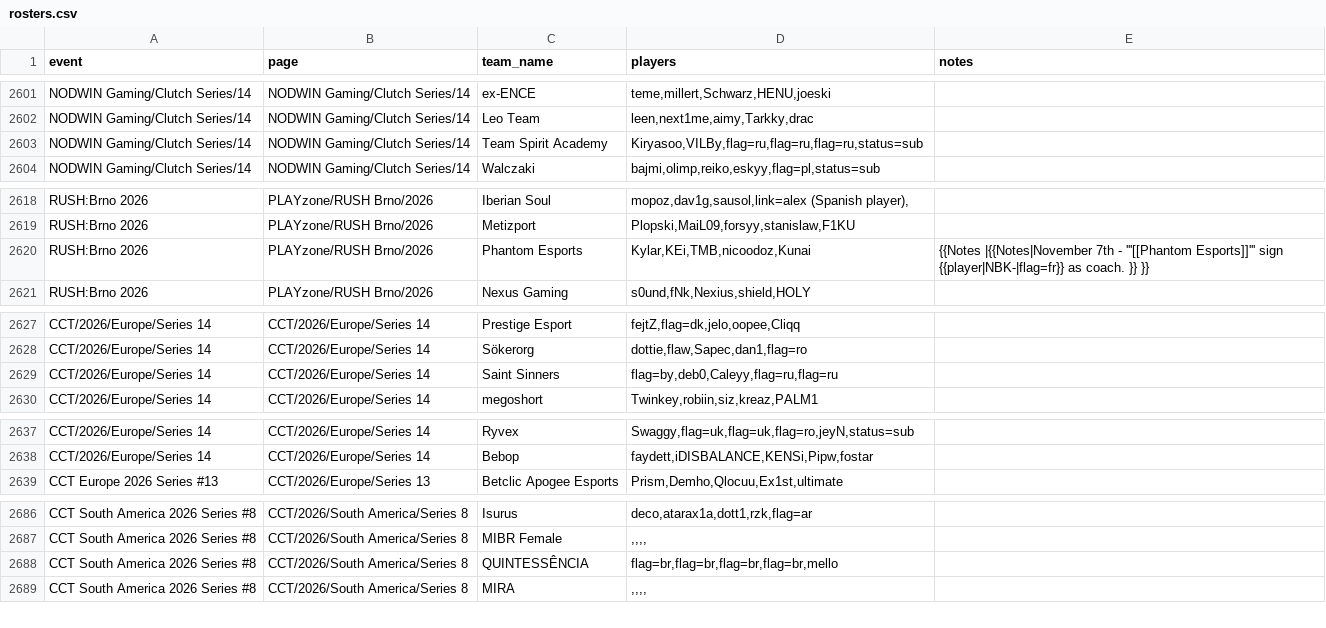
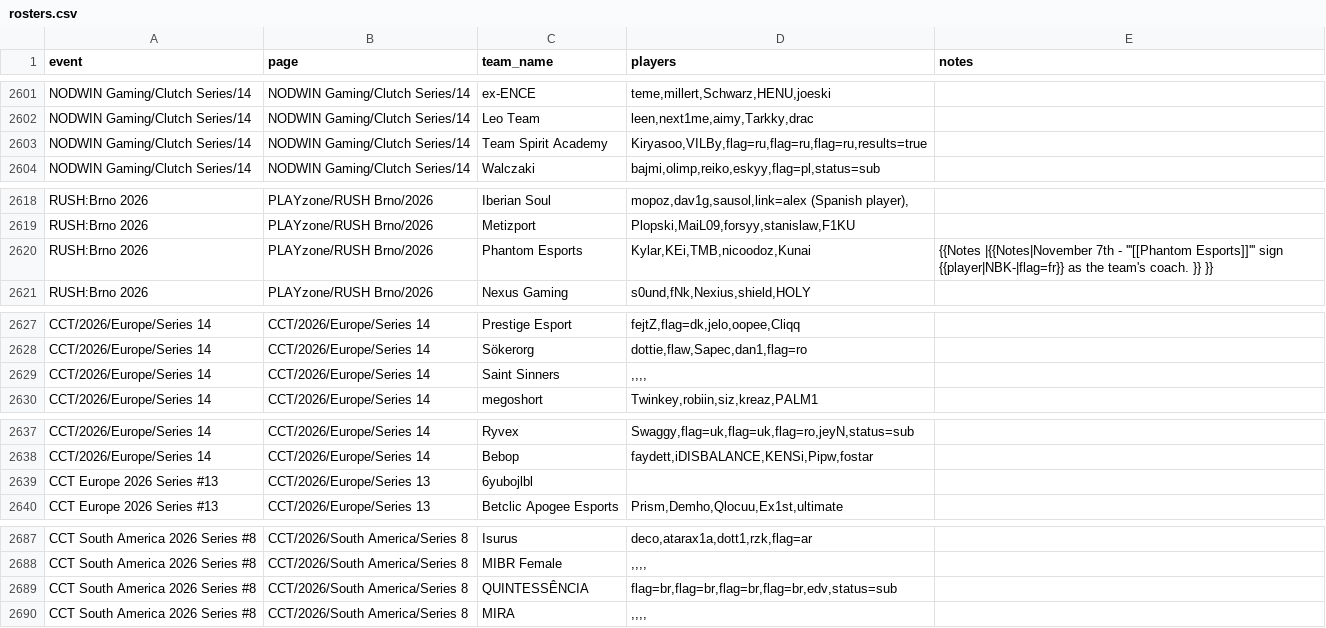
Before and after one commit to sb291099-create/Cs2-form, a CSV file: data/rosters.csv, drawn as a sheet; only a part is shown, gaps mark what is left out; the diff covers the shown part only.

```diff
--- a/data/rosters.csv
+++ b/data/rosters.csv
@@ -2602,3 +2602,3 @@ NODWIN Gaming/Clutch Series/14,NODWIN Gaming/Clutch Series/14,ex-ENCE,"teme,mill
 NODWIN Gaming/Clutch Series/14,NODWIN Gaming/Clutch Series/14,Leo Team,"leen,next1me,aimy,Tarkky,drac",
-NODWIN Gaming/Clutch Series/14,NODWIN Gaming/Clutch Series/14,Team Spirit Academy,"Kiryasoo,VILBy,flag=ru,flag=ru,flag=ru,status=sub",
+NODWIN Gaming/Clutch Series/14,NODWIN Gaming/Clutch Series/14,Team Spirit Academy,"Kiryasoo,VILBy,flag=ru,flag=ru,flag=ru,results=true",
 NODWIN Gaming/Clutch Series/14,NODWIN Gaming/Clutch Series/14,Walczaki,"bajmi,olimp,reiko,eskyy,flag=pl,status=sub",
@@ -2619,3 +2619,3 @@ RUSH:Brno 2026,PLAYzone/RUSH Brno/2026,Iberian Soul,"mopoz,dav1g,sausol,link=ale
 RUSH:Brno 2026,PLAYzone/RUSH Brno/2026,Metizport,"Plopski,MaiL09,forsyy,stanislaw,F1KU",
-RUSH:Brno 2026,PLAYzone/RUSH Brno/2026,Phantom Esports,"Kylar,KEi,TMB,nicoodoz,Kunai",{{Notes |{{Notes|November 7th - '''[[Phantom Esports]]''' sign {{player|NBK-|flag=fr}} as coach. }} }}
+RUSH:Brno 2026,PLAYzone/RUSH Brno/2026,Phantom Esports,"Kylar,KEi,TMB,nicoodoz,Kunai",{{Notes |{{Notes|November 7th - '''[[Phantom Esports]]''' sign {{player|NBK-|flag=fr}} as the team's coach. }} }}
 RUSH:Brno 2026,PLAYzone/RUSH Brno/2026,Nexus Gaming,"s0und,fNk,Nexius,shield,HOLY",
@@ -2628,3 +2628,3 @@ CCT/2026/Europe/Series 14,CCT/2026/Europe/Series 14,Prestige Esport,"fejtZ,flag=
 CCT/2026/Europe/Series 14,CCT/2026/Europe/Series 14,Sökerorg,"dottie,flaw,Sapec,dan1,flag=ro",
-CCT/2026/Europe/Series 14,CCT/2026/Europe/Series 14,Saint Sinners,"flag=by,deb0,Caleyy,flag=ru,flag=ru",
+CCT/2026/Europe/Series 14,CCT/2026/Europe/Series 14,Saint Sinners,",,,,",
 CCT/2026/Europe/Series 14,CCT/2026/Europe/Series 14,megoshort,"Twinkey,robiin,siz,kreaz,PALM1",
@@ -2638,2 +2638,3 @@ CCT/2026/Europe/Series 14,CCT/2026/Europe/Series 14,Ryvex,"Swaggy,flag=uk,flag=u
 CCT/2026/Europe/Series 14,CCT/2026/Europe/Series 14,Bebop,"faydett,iDISBALANCE,KENSi,Pipw,fostar",
+CCT Europe 2026 Series #13,CCT/2026/Europe/Series 13,6yubojlbl,,
 CCT Europe 2026 Series #13,CCT/2026/Europe/Series 13,Betclic Apogee Esports,"Prism,Demho,Qlocuu,Ex1st,ultimate",
@@ -2687,3 +2688,3 @@ CCT South America 2026 Series #8,CCT/2026/South America/Series 8,Isurus,"deco,at
 CCT South America 2026 Series #8,CCT/2026/South America/Series 8,MIBR Female,",,,,",
-CCT South America 2026 Series #8,CCT/2026/South America/Series 8,QUINTESSÊNCIA,"flag=br,flag=br,flag=br,flag=br,mello",
+CCT South America 2026 Series #8,CCT/2026/South America/Series 8,QUINTESSÊNCIA,"flag=br,flag=br,flag=br,flag=br,edv,status=sub",
 CCT South America 2026 Series #8,CCT/2026/South America/Series 8,MIRA,",,,,",
```
Also changed, not shown: 1 edited cell elsewhere in this file, data/media.csv, data/rss.csv, 3 other files.
